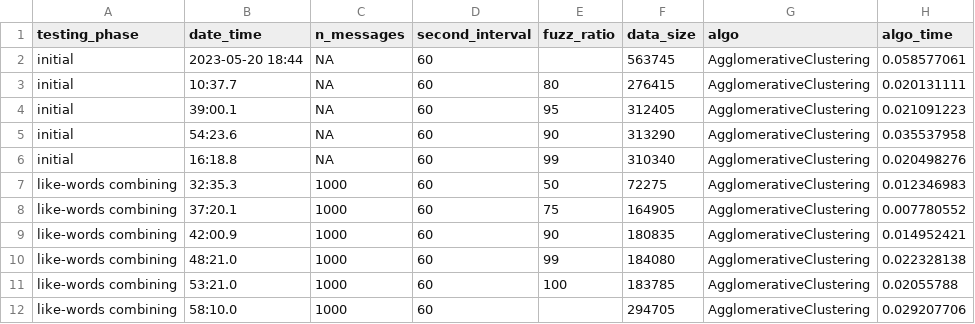
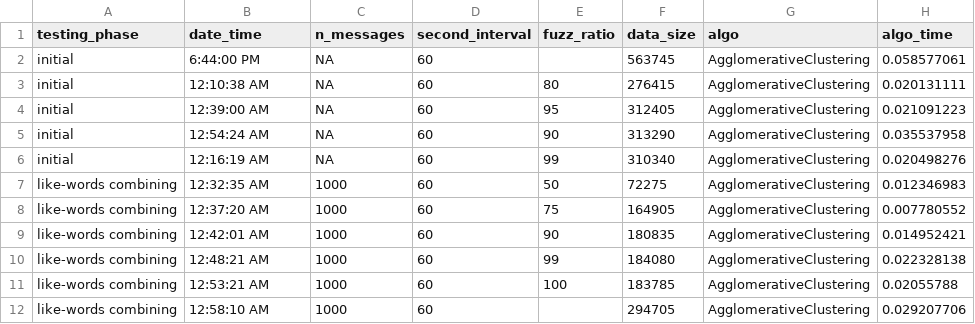
Before and after one commit to DonnumFractus/Time_Series_Clustering, a CSV file: score_tracker.csv, drawn as a sheet; only a part is shown; the diff covers the shown part only; the diff names each change by its address in the sheet, - before the commit and + after, or states it on an @@ line.

```diff
--- a/score_tracker.csv
+++ b/score_tracker.csv
-B2 (date_time): 2023-05-20 18:44
+B2 (date_time): 6:44:00 PM
-B3 (date_time): 10:37.7
+B3 (date_time): 12:10:38 AM
-B4 (date_time): 39:00.1
+B4 (date_time): 12:39:00 AM
-B5 (date_time): 54:23.6
+B5 (date_time): 12:54:24 AM
-B6 (date_time): 16:18.8
+B6 (date_time): 12:16:19 AM
-B7 (date_time): 32:35.3
+B7 (date_time): 12:32:35 AM
-B8 (date_time): 37:20.1
+B8 (date_time): 12:37:20 AM
-B9 (date_time): 42:00.9
+B9 (date_time): 12:42:01 AM
-B10 (date_time): 48:21.0
+B10 (date_time): 12:48:21 AM
-B11 (date_time): 53:21.0
+B11 (date_time): 12:53:21 AM
-B12 (date_time): 58:10.0
+B12 (date_time): 12:58:10 AM
```
Also changed, not shown: 3 added rows and 8 edited cells elsewhere in this file, 1 other file.
